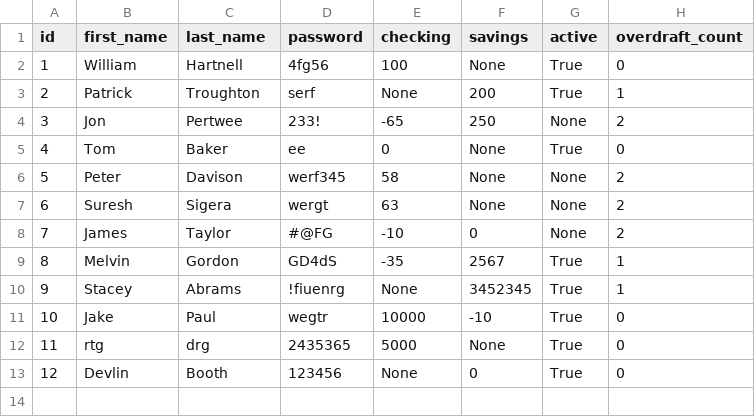
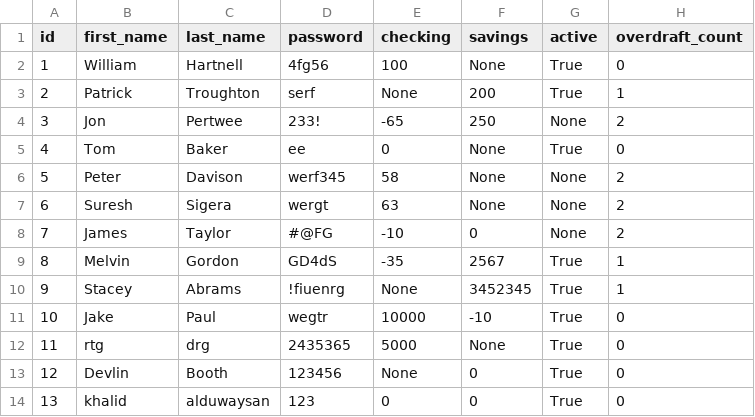
Before and after one commit to Duwaysan/Python_Banking_App, a CSV file: bank_customers.csv, drawn as a sheet; the diff names each change by its address in the sheet, - before the commit and + after, or states it on an @@ line.

```diff
--- a/bank_customers.csv
+++ b/bank_customers.csv
+row 14: 13 | khalid | alduwaysan | 123 | 0 | 0 | True | 0
```
Also changed, not shown: doctor_who.csv, 2 other files.
